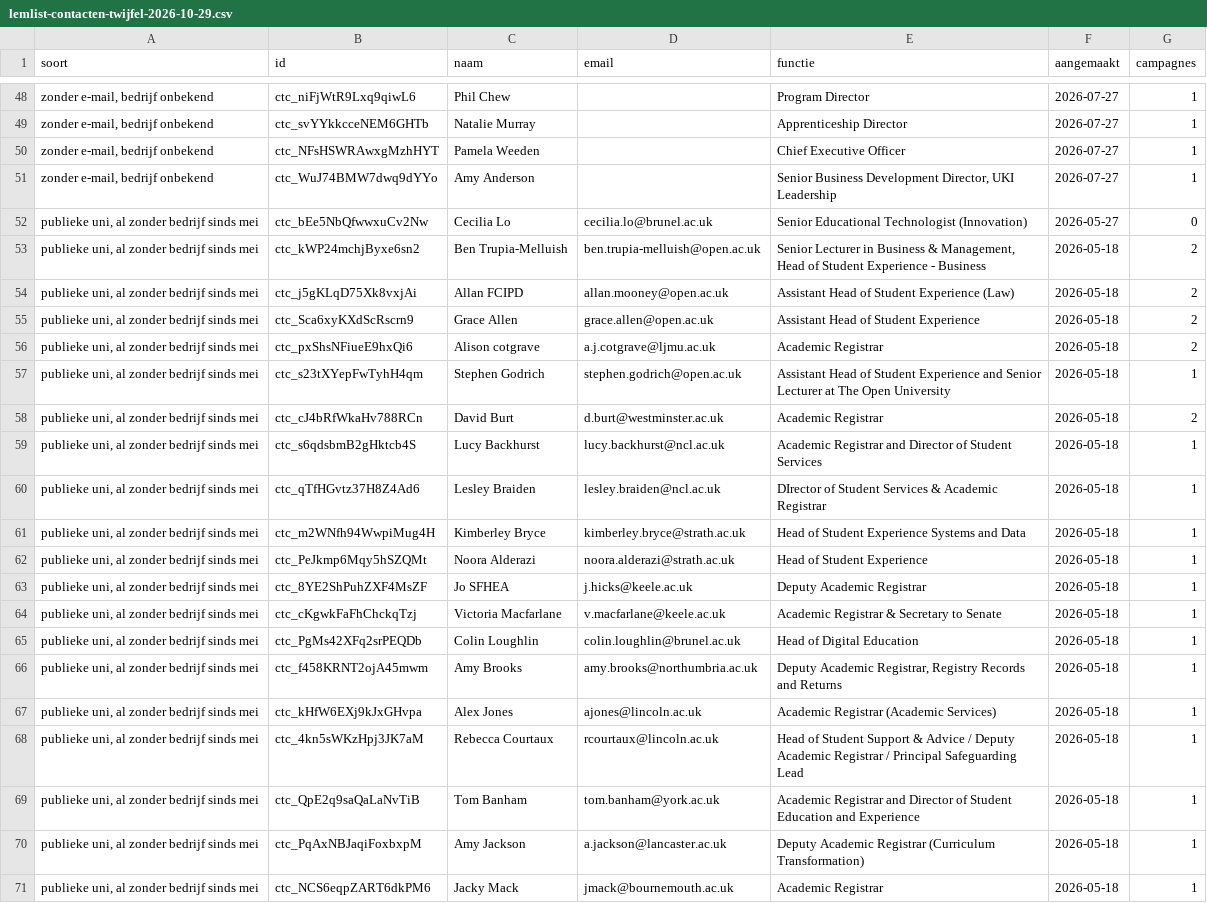
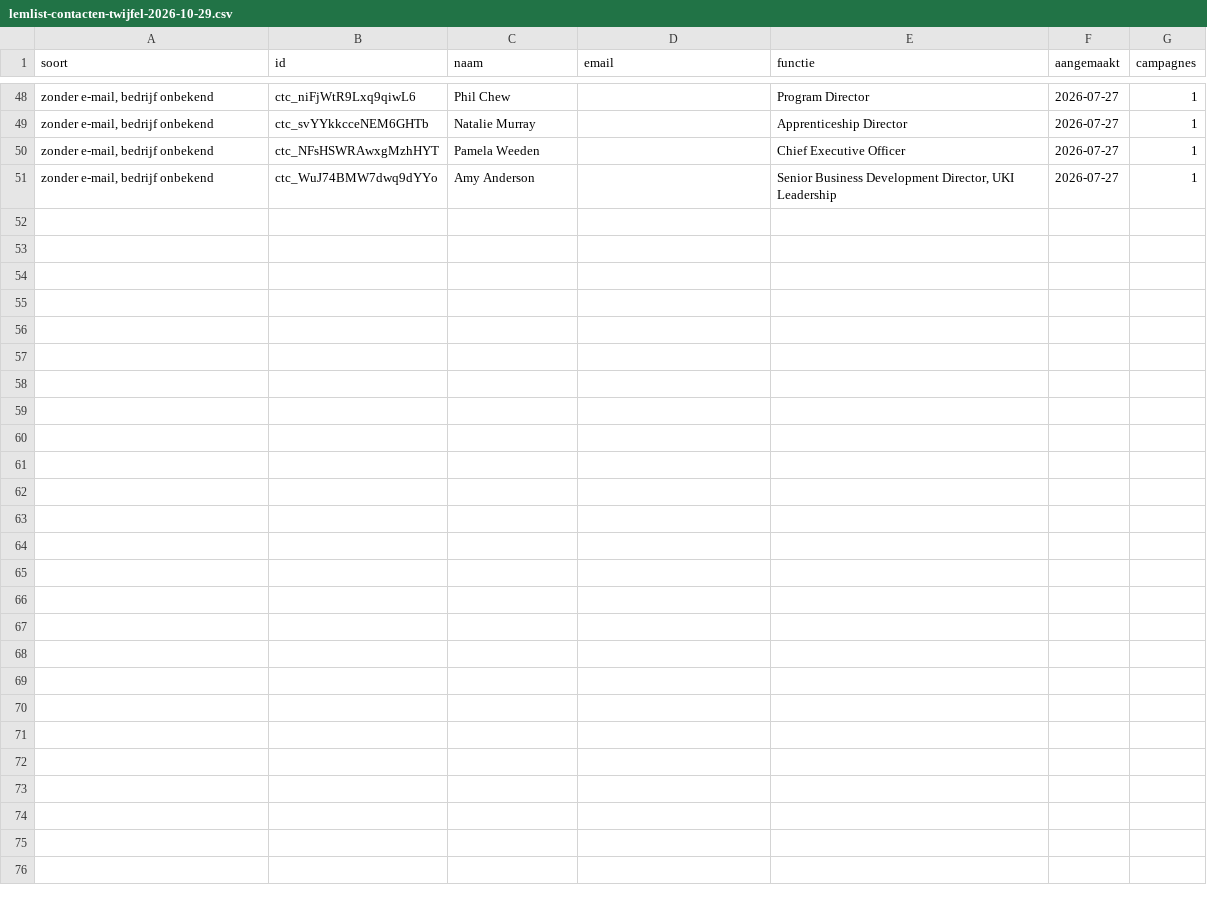
Before and after one commit to Dante-Eduface/Claude, a CSV file: GTM/Campaigns/lemlist-contacten-twijfel-2026-10-29.csv, drawn as a sheet; only a part is shown, gaps mark what is left out.

```diff
--- a/GTM/Campaigns/lemlist-contacten-twijfel-2026-10-29.csv
+++ b/GTM/Campaigns/lemlist-contacten-twijfel-2026-10-29.csv
@@ -51,21 +51 @@ soort,id,naam,email,functie,aangemaakt,campagnes
 "zonder e-mail, bedrijf onbekend",ctc_WuJ74BMW7dwq9dYYo,Amy Anderson,,"Senior Business Development Director, UKI Leadership",2026-07-27,1
-"publieke uni, al zonder bedrijf sinds mei",ctc_bEe5NbQfwwxuCv2Nw,Cecilia Lo,cecilia.lo@brunel.ac.uk,Senior Educational Technologist (Innovation),2026-05-27,0
-"publieke uni, al zonder bedrijf sinds mei",ctc_kWP24mchjByxe6sn2,Ben Trupia-Melluish,ben.trupia-melluish@open.ac.uk,"Senior Lecturer in Business & Management, Head of Student Experience - Business",2026-05-18,2
-"publieke uni, al zonder bedrijf sinds mei",ctc_j5gKLqD75Xk8vxjAi,Allan FCIPD,allan.mooney@open.ac.uk,Assistant Head of Student Experience (Law),2026-05-18,2
-"publieke uni, al zonder bedrijf sinds mei",ctc_Sca6xyKXdScRscrn9,Grace Allen,grace.allen@open.ac.uk,Assistant Head of Student Experience,2026-05-18,2
-"publieke uni, al zonder bedrijf sinds mei",ctc_pxShsNFiueE9hxQi6,Alison cotgrave,a.j.cotgrave@ljmu.ac.uk,Academic Registrar,2026-05-18,2
-"publieke uni, al zonder bedrijf sinds mei",ctc_s23tXYepFwTyhH4qm,Stephen Godrich,stephen.godrich@open.ac.uk,Assistant Head of Student Experience and Senior Lecturer at The Open University,2026-05-18,1
-"publieke uni, al zonder bedrijf sinds mei",ctc_cJ4bRfWkaHv788RCn,David Burt,d.burt@westminster.ac.uk,Academic Registrar,2026-05-18,2
-"publieke uni, al zonder bedrijf sinds mei",ctc_s6qdsbmB2gHktcb4S,Lucy Backhurst,lucy.backhurst@ncl.ac.uk,Academic Registrar and Director of Student Services,2026-05-18,1
-"publieke uni, al zonder bedrijf sinds mei",ctc_qTfHGvtz37H8Z4Ad6,Lesley Braiden,lesley.braiden@ncl.ac.uk,DIrector of Student Services & Academic Registrar,2026-05-18,1
-"publieke uni, al zonder bedrijf sinds mei",ctc_m2WNfh94WwpiMug4H,Kimberley Bryce,kimberley.bryce@strath.ac.uk,Head of Student Experience Systems and Data,2026-05-18,1
-"publieke uni, al zonder bedrijf sinds mei",ctc_PeJkmp6Mqy5hSZQMt,Noora Alderazi,noora.alderazi@strath.ac.uk,Head of Student Experience,2026-05-18,1
-"publieke uni, al zonder bedrijf sinds mei",ctc_8YE2ShPuhZXF4MsZF,Jo SFHEA,j.hicks@keele.ac.uk,Deputy Academic Registrar,2026-05-18,1
-"publieke uni, al zonder bedrijf sinds mei",ctc_cKgwkFaFhChckqTzj,Victoria Macfarlane,v.macfarlane@keele.ac.uk,Academic Registrar & Secretary to Senate,2026-05-18,1
-"publieke uni, al zonder bedrijf sinds mei",ctc_PgMs42XFq2srPEQDb,Colin Loughlin,colin.loughlin@brunel.ac.uk,Head of Digital Education,2026-05-18,1
-"publieke uni, al zonder bedrijf sinds mei",ctc_f458KRNT2ojA45mwm,Amy Brooks,amy.brooks@northumbria.ac.uk,"Deputy Academic Registrar, Registry Records and Returns",2026-05-18,1
-"publieke uni, al zonder bedrijf sinds mei",ctc_kHfW6EXj9kJxGHvpa,Alex Jones,ajones@lincoln.ac.uk,Academic Registrar (Academic Services),2026-05-18,1
-"publieke uni, al zonder bedrijf sinds mei",ctc_4kn5sWKzHpj3JK7aM,Rebecca Courtaux,rcourtaux@lincoln.ac.uk,Head of Student Support & Advice / Deputy Academic Registrar / Principal Safeguarding Lead,2026-05-18,1
-"publieke uni, al zonder bedrijf sinds mei",ctc_QpE2q9saQaLaNvTiB,Tom Banham,tom.banham@york.ac.uk,Academic Registrar and Director of Student Education and Experience,2026-05-18,1
-"publieke uni, al zonder bedrijf sinds mei",ctc_PqAxNBJaqiFoxbxpM,Amy Jackson,a.jackson@lancaster.ac.uk,Deputy Academic Registrar (Curriculum Transformation),2026-05-18,1
-"publieke uni, al zonder bedrijf sinds mei",ctc_NCS6eqpZART6dkPM6,Jacky Mack,jmack@bournemouth.ac.uk,Academic Registrar,2026-05-18,1
```
Also changed, not shown: 1 other file.
